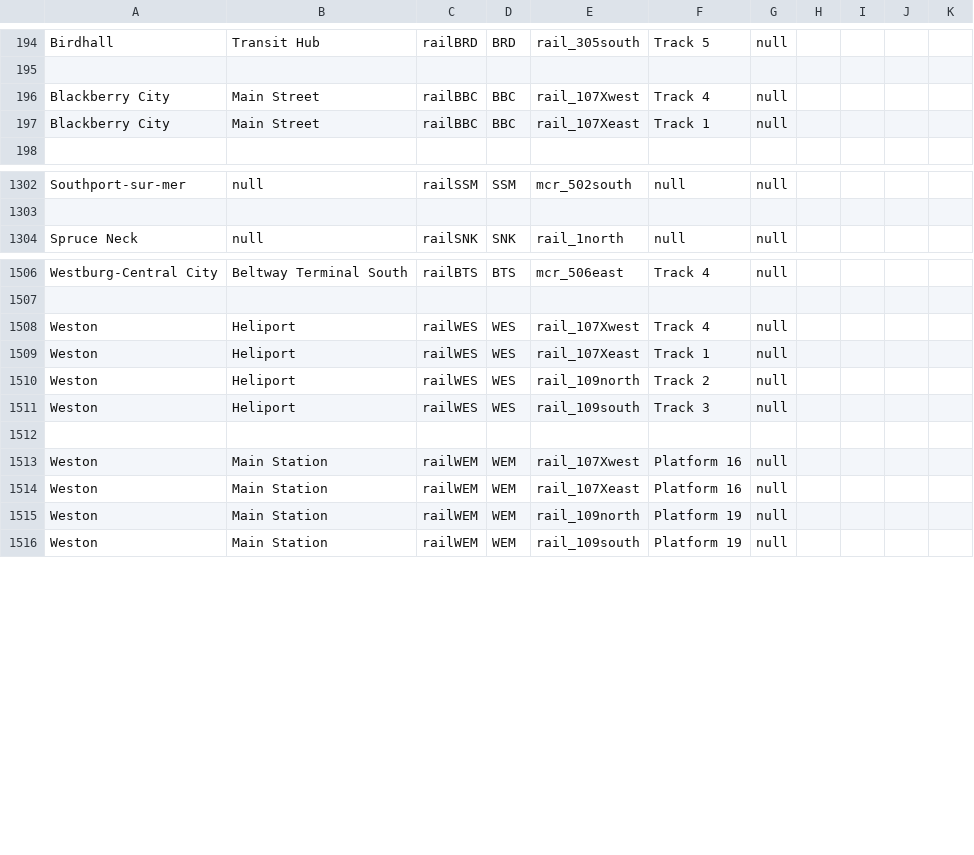
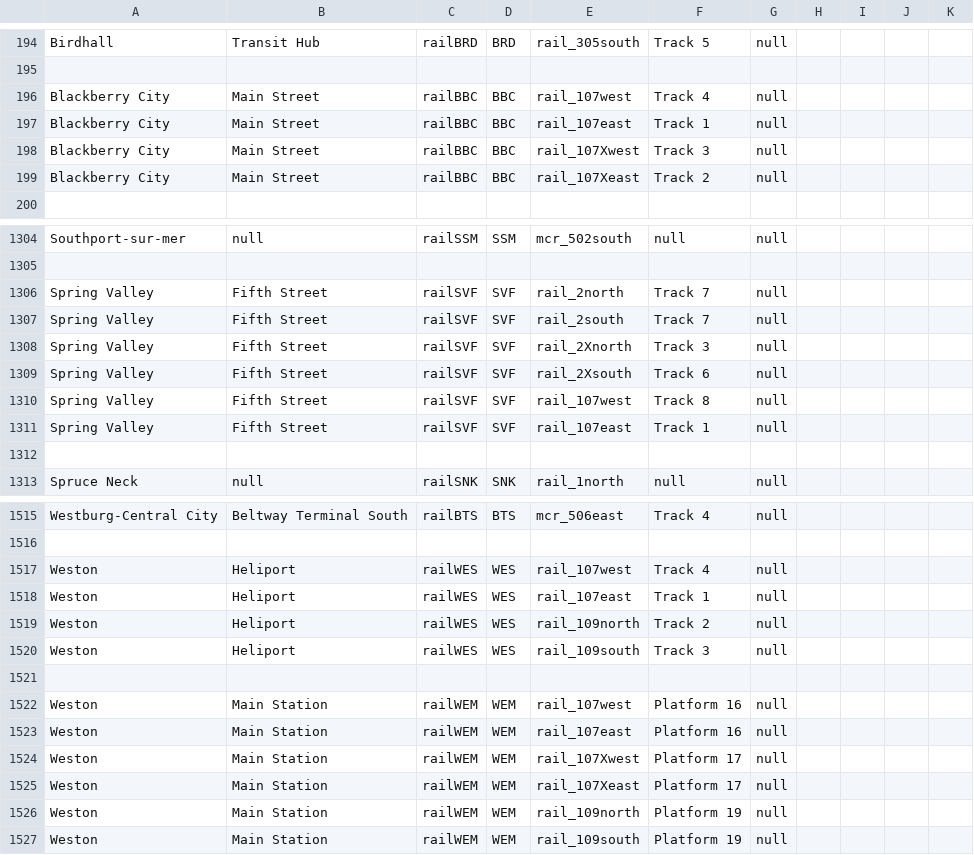
Before and after one commit to KittyCat11231/Feline-Holdings, a CSV file: src/intraroute/data/ui/stops/rail.csv, drawn as a sheet; only a part is shown, gaps mark what is left out; the diff covers the shown part only.

Commit message:
IntraRoute data update

```diff
--- a/src/intraroute/data/ui/stops/rail.csv
+++ b/src/intraroute/data/ui/stops/rail.csv
@@ -195,4 +195,6 @@ Birdhall,Transit Hub,railBRD,BRD,rail_305south,Track 5,null,,,,
 ,,,,,,,,,,
-Blackberry City,Main Street,railBBC,BBC,rail_107Xwest,Track 4,null,,,,
-Blackberry City,Main Street,railBBC,BBC,rail_107Xeast,Track 1,null,,,,
+Blackberry City,Main Street,railBBC,BBC,rail_107west,Track 4,null,,,,
+Blackberry City,Main Street,railBBC,BBC,rail_107east,Track 1,null,,,,
+Blackberry City,Main Street,railBBC,BBC,rail_107Xwest,Track 3,null,,,,
+Blackberry City,Main Street,railBBC,BBC,rail_107Xeast,Track 2,null,,,,
 ,,,,,,,,,,
@@ -1303,2 +1305,9 @@ Southport-sur-mer,null,railSSM,SSM,mcr_502south,null,null,,,,
 ,,,,,,,,,,
+Spring Valley,Fifth Street,railSVF,SVF,rail_2north,Track 7,null,,,,
+Spring Valley,Fifth Street,railSVF,SVF,rail_2south,Track 7,null,,,,
+Spring Valley,Fifth Street,railSVF,SVF,rail_2Xnorth,Track 3,null,,,,
+Spring Valley,Fifth Street,railSVF,SVF,rail_2Xsouth,Track 6,null,,,,
+Spring Valley,Fifth Street,railSVF,SVF,rail_107west,Track 8,null,,,,
+Spring Valley,Fifth Street,railSVF,SVF,rail_107east,Track 1,null,,,,
+,,,,,,,,,,
 Spruce Neck,null,railSNK,SNK,rail_1north,null,null,,,,
@@ -1507,4 +1516,4 @@ Westburg-Central City,Beltway Terminal South,railBTS,BTS,mcr_506east,Track 4,nul
 ,,,,,,,,,,
-Weston,Heliport,railWES,WES,rail_107Xwest,Track 4,null,,,,
-Weston,Heliport,railWES,WES,rail_107Xeast,Track 1,null,,,,
+Weston,Heliport,railWES,WES,rail_107west,Track 4,null,,,,
+Weston,Heliport,railWES,WES,rail_107east,Track 1,null,,,,
 Weston,Heliport,railWES,WES,rail_109north,Track 2,null,,,,
@@ -1512,4 +1521,6 @@ Weston,Heliport,railWES,WES,rail_109south,Track 3,null,,,,
 ,,,,,,,,,,
-Weston,Main Station,railWEM,WEM,rail_107Xwest,Platform 16,null,,,,
-Weston,Main Station,railWEM,WEM,rail_107Xeast,Platform 16,null,,,,
+Weston,Main Station,railWEM,WEM,rail_107west,Platform 16,null,,,,
+Weston,Main Station,railWEM,WEM,rail_107east,Platform 16,null,,,,
+Weston,Main Station,railWEM,WEM,rail_107Xwest,Platform 17,null,,,,
+Weston,Main Station,railWEM,WEM,rail_107Xeast,Platform 17,null,,,,
 Weston,Main Station,railWEM,WEM,rail_109north,Platform 19,null,,,,
```
Also changed, not shown: 2 added rows, 2 removed rows and 10 edited cells elsewhere in this file, src/intraroute/data/pathfinding/bus.csv, src/intraroute/data/pathfinding/rail.csv, 9 other files.
